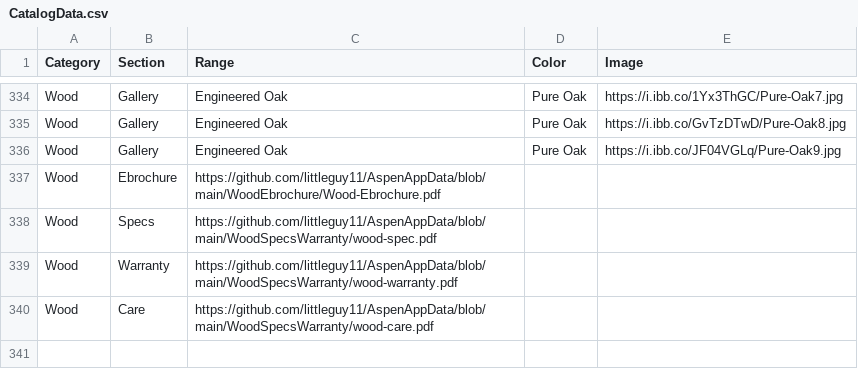
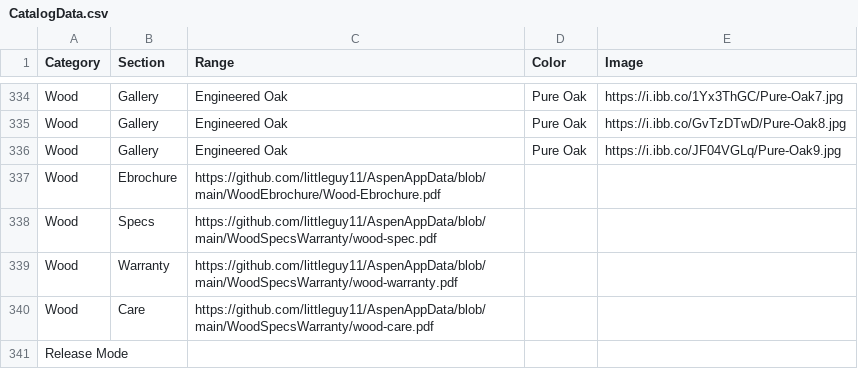
Before and after one commit to littleguy11/AspenAppData, a CSV file: CatalogData.csv, drawn as a sheet; only a part is shown, gaps mark what is left out.

Commit message:
Automated sync from Google Sheets

```diff
--- a/CatalogData.csv
+++ b/CatalogData.csv
@@ -340 +340,2 @@ Wood ,Warranty,https://github.com/littleguy11/AspenAppData/blob/main/WoodSpecsWa
 Wood,Care,https://github.com/littleguy11/AspenAppData/blob/main/WoodSpecsWarranty/wood-care.pdf,,
+Release Mode,,,,
```
